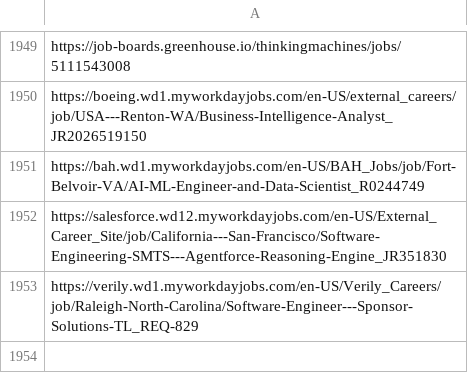
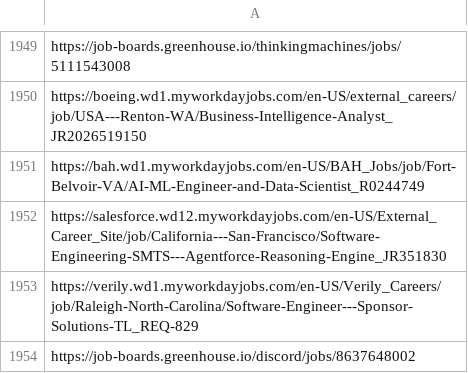
Before and after one commit to harsha271199/job-scraper, a CSV file: seen_links.csv, drawn as a sheet; only a part is shown, gaps mark what is left out.

```diff
--- a/seen_links.csv
+++ b/seen_links.csv
@@ -1953 +1953,2 @@ https://salesforce.wd12.myworkdayjobs.com/en-US/External_Career_Site/job/Califor
 https://verily.wd1.myworkdayjobs.com/en-US/Verily_Careers/job/Raleigh-North-Carolina/Software-Engineer---Sponsor-Solutions-TL_REQ-829
+https://job-boards.greenhouse.io/discord/jobs/8637648002
```
Also changed, not shown: 2 other files.
